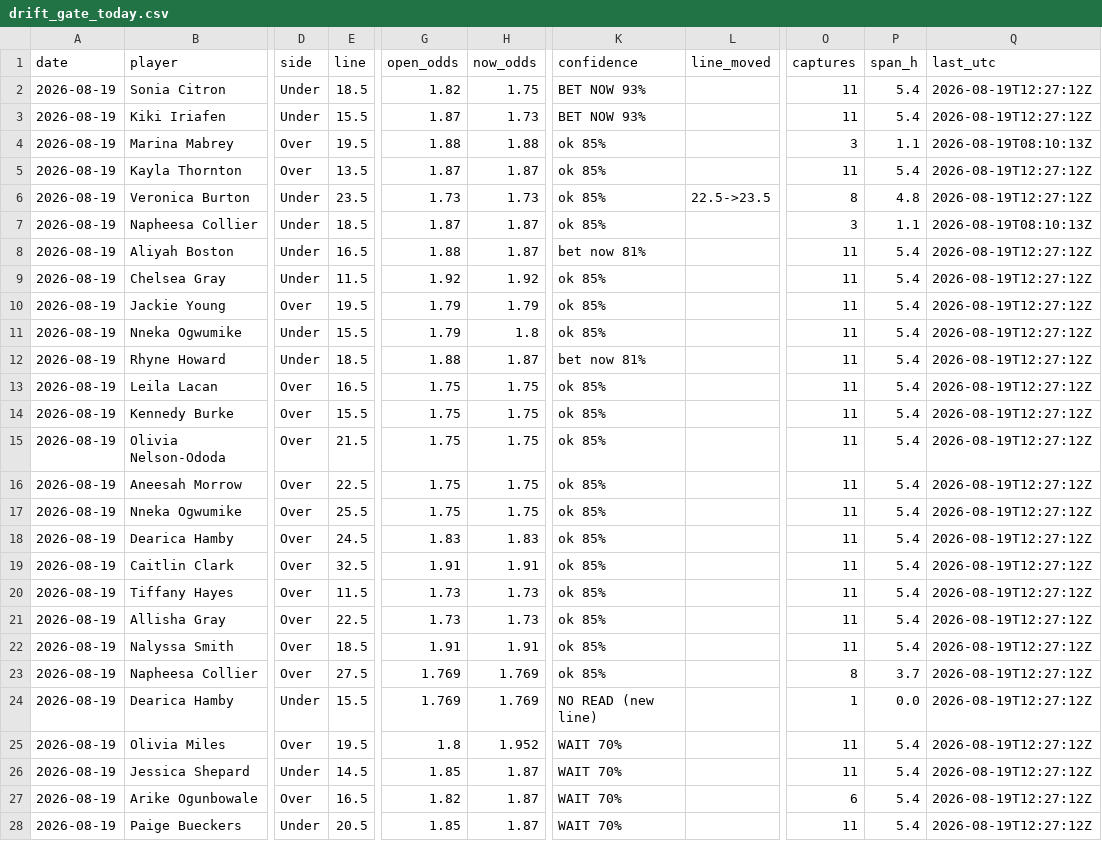
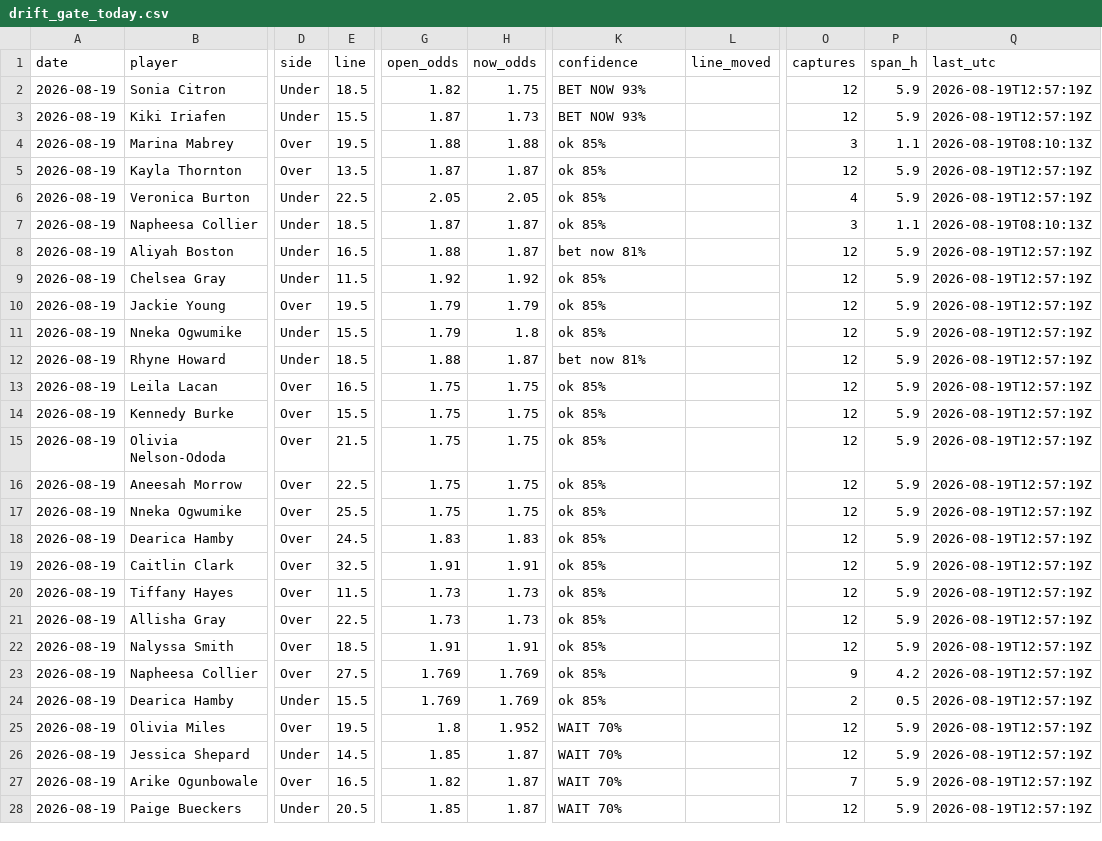
Before and after one commit to JollyChenn/wnba-line-capture, a CSV file: drift_gate_today.csv, drawn as a sheet; only a part is shown, gaps mark what is left out; the diff covers the shown part only; the diff names each change by its address in the sheet, - before the commit and + after, or states it on an @@ line.

```diff
--- a/drift_gate_today.csv
+++ b/drift_gate_today.csv
-O2:O3 (captures): 11
+O2:O3 (captures): 12
-P2:P3 (span_h): 5.4
+P2:P3 (span_h): 5.9
-Q2:Q3 (last_utc): 2026-08-19T12:27:12Z
+Q2:Q3 (last_utc): 2026-08-19T12:57:19Z
-O5 (captures): 11
+O5 (captures): 12
-P5 (span_h): 5.4
+P5 (span_h): 5.9
-Q5:Q6 (last_utc): 2026-08-19T12:27:12Z
+Q5:Q6 (last_utc): 2026-08-19T12:57:19Z
-E6 (line): 23.5
+E6 (line): 22.5
-G6 (open_odds): 1.73
+G6 (open_odds): 2.05
-H6 (now_odds): 1.73
+H6 (now_odds): 2.05
-L6 (line_moved): 22.5->23.5
+L6 (line_moved): (empty)
-O6 (captures): 8
+O6 (captures): 4
-P6 (span_h): 4.8
+P6 (span_h): 5.9
-O8:O22 (captures): 11
+O8:O22 (captures): 12
-P8:P22 (span_h): 5.4
+P8:P22 (span_h): 5.9
-Q8:Q28 (last_utc): 2026-08-19T12:27:12Z
+Q8:Q28 (last_utc): 2026-08-19T12:57:19Z
-O23 (captures): 8
+O23 (captures): 9
-P23 (span_h): 3.7
+P23 (span_h): 4.2
-K24 (confidence): NO READ (new line)
+K24 (confidence): ok 85%
-O24 (captures): 1
+O24 (captures): 2
-P24 (span_h): 0.0
+P24 (span_h): 0.5
-O25:O26 (captures): 11
+O25:O26 (captures): 12
-P25:P28 (span_h): 5.4
+P25:P28 (span_h): 5.9
-O27 (captures): 6
+O27 (captures): 7
-O28 (captures): 11
+O28 (captures): 12
```
Also changed, not shown: 3 edited cells elsewhere in this file, 5 other files.
